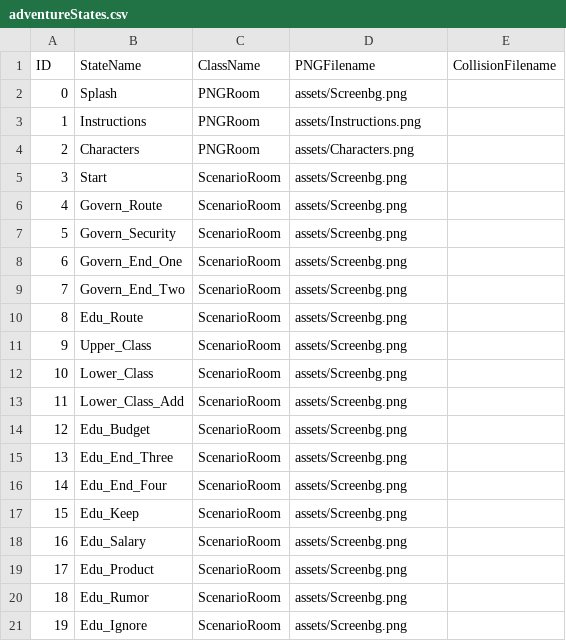
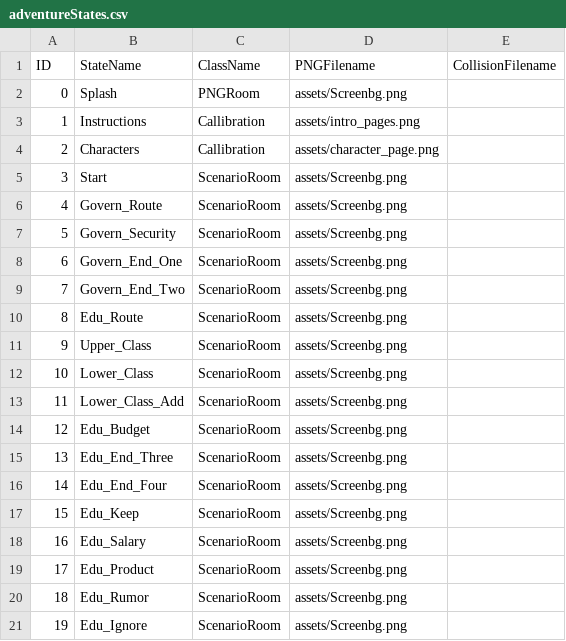
Before and after one commit to sngrasso/ThoughtFull, a CSV file: data/adventureStates.csv, drawn as a sheet.

```diff
--- a/data/adventureStates.csv
+++ b/data/adventureStates.csv
@@ -2,4 +2,4 @@ ID,StateName,ClassName,PNGFilename,CollisionFilename
 0,Splash,PNGRoom,assets/Screenbg.png,
-1,Instructions,PNGRoom,assets/Instructions.png,
-2,Characters,PNGRoom,assets/Characters.png,
+1,Instructions,Callibration,assets/intro_pages.png,
+2,Characters,Callibration,assets/character_page.png,
 3,Start,ScenarioRoom,assets/Screenbg.png,
```
Also changed, not shown: data/clickableLayout.csv, data/interactionTable.csv, 11 other files.
